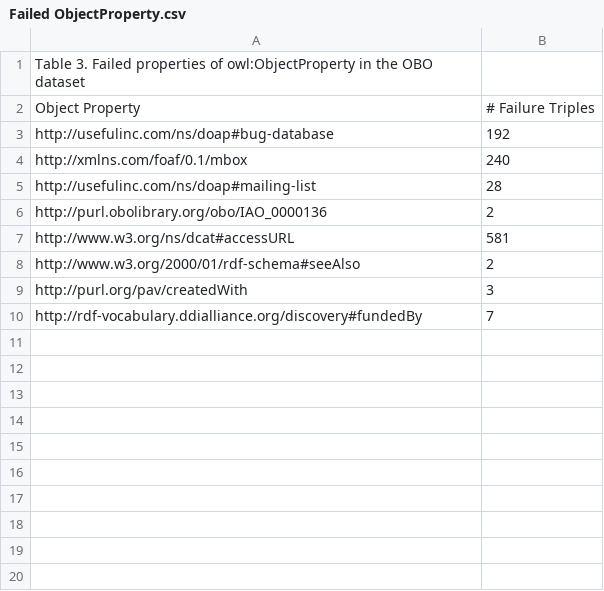
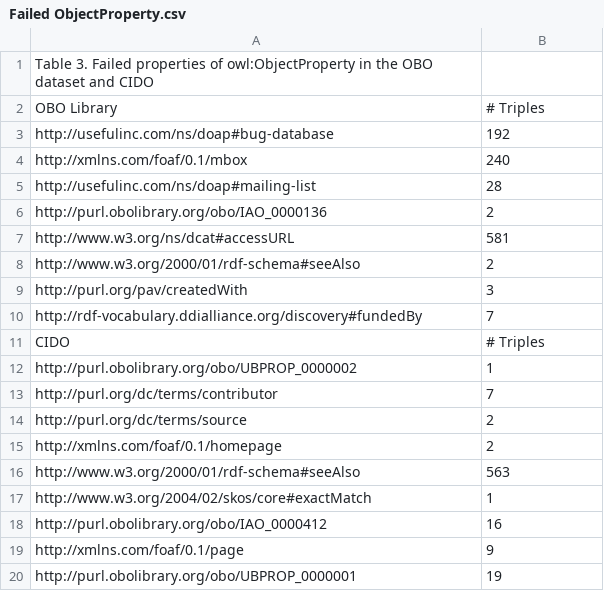
Before and after one commit to sxzhang1201/Interoperable-Supportive-Tool, a CSV file: OBO library assessment/Failed ObjectProperty.csv, drawn as a sheet.

Commit message:
Update Failed ObjectProperty.csv

```diff
--- a/OBO library assessment/Failed ObjectProperty.csv
+++ b/OBO library assessment/Failed ObjectProperty.csv
@@ -1,3 +1,3 @@
-Table 3. Failed properties of owl:ObjectProperty in the OBO dataset,
-Object Property,# Failure Triples
+Table 3. Failed properties of owl:ObjectProperty in the OBO dataset and CIDO,
+OBO Library,#  Triples
 http://usefulinc.com/ns/doap#bug-database,192
@@ -10 +10,11 @@ http://purl.org/pav/createdWith,3
 http://rdf-vocabulary.ddialliance.org/discovery#fundedBy,7
+CIDO,#  Triples
+http://purl.obolibrary.org/obo/UBPROP_0000002,1
+http://purl.org/dc/terms/contributor,7
+http://purl.org/dc/terms/source,2
+http://xmlns.com/foaf/0.1/homepage,2
+http://www.w3.org/2000/01/rdf-schema#seeAlso,563
+http://www.w3.org/2004/02/skos/core#exactMatch,1
+http://purl.obolibrary.org/obo/IAO_0000412,16
+http://xmlns.com/foaf/0.1/page,9
+http://purl.obolibrary.org/obo/UBPROP_0000001,19
```
